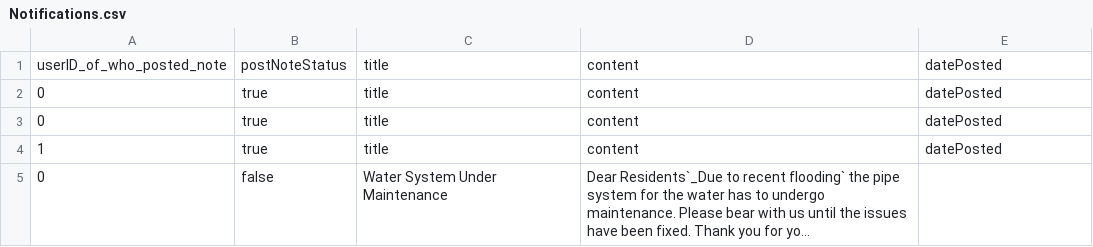
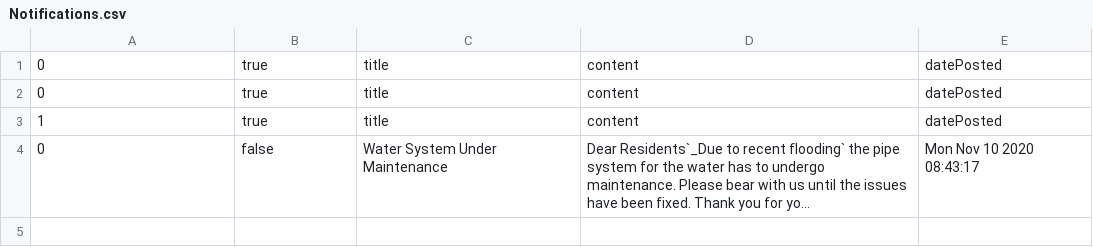
Before and after one commit to wards22/ClassProjectV2, a CSV file: ClassProject/Notifications.csv, drawn as a sheet; long unchanged cells end in …; removed rows and columns are numbered as before the commit, all else as after; the diff names each change by its address in the sheet, - before the commit and + after, or states it on an @@ line.

Commit message:
Fully implement ViewNotifications class

```diff
--- a/ClassProject/Notifications.csv
+++ b/ClassProject/Notifications.csv
-row 1: userID_of_who_posted_note | postNoteStatus | title | content | datePosted
-E4: (empty)
+E4: Mon Nov 10 2020 08:43:17
```
Also changed, not shown: 7 other files.
